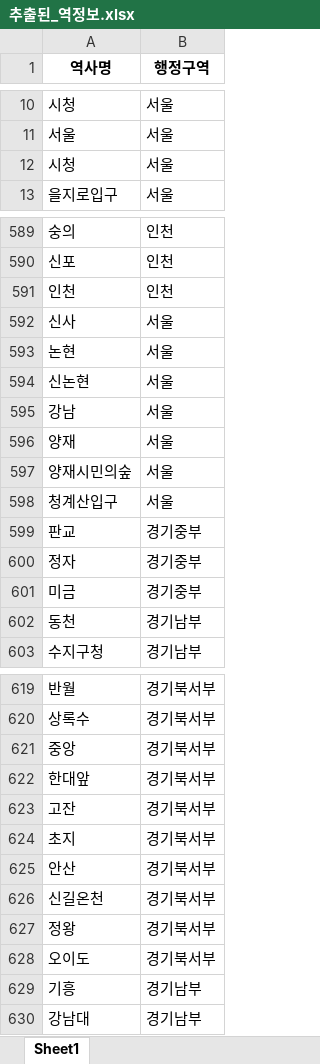
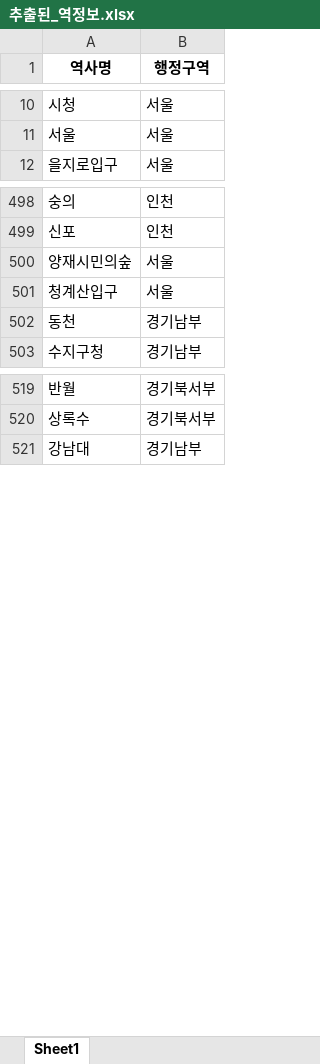
Before and after one commit to JoonKyoLee/DataScience, an Excel workbook: modified_data/추출된_역정보.xlsx, sheet Sheet1, drawn as a sheet; only a part is shown, gaps mark what is left out; values as stored, in another font and other column widths than the file's, no borders; the diff covers the shown part only; the diff names each change by its address in the sheet, - before the commit and + after, or states it on an @@ line.

```diff
--- a/modified_data/추출된_역정보.xlsx (sheet Sheet1)
+++ b/modified_data/추출된_역정보.xlsx (sheet Sheet1)
-row 12: 시청 | 서울
-row 591: 인천 | 인천
-row 592: 신사 | 서울
-row 593: 논현 | 서울
-row 594: 신논현 | 서울
-row 595: 강남 | 서울
-row 596: 양재 | 서울
-row 599: 판교 | 경기중부
-row 600: 정자 | 경기중부
-row 601: 미금 | 경기중부
-row 621: 중앙 | 경기북서부
-row 622: 한대앞 | 경기북서부
-row 623: 고잔 | 경기북서부
-row 624: 초지 | 경기북서부
-row 625: 안산 | 경기북서부
-row 626: 신길온천 | 경기북서부
-row 627: 정왕 | 경기북서부
-row 628: 오이도 | 경기북서부
-row 629: 기흥 | 경기남부
```
Also changed, not shown: 110 removed rows elsewhere in this sheet, 10 other files.
